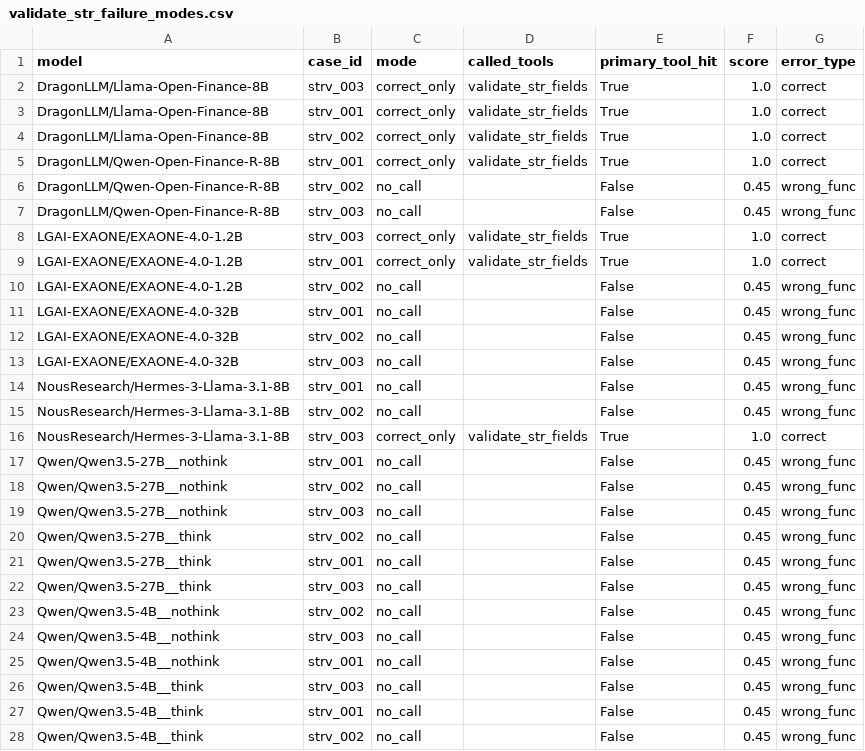
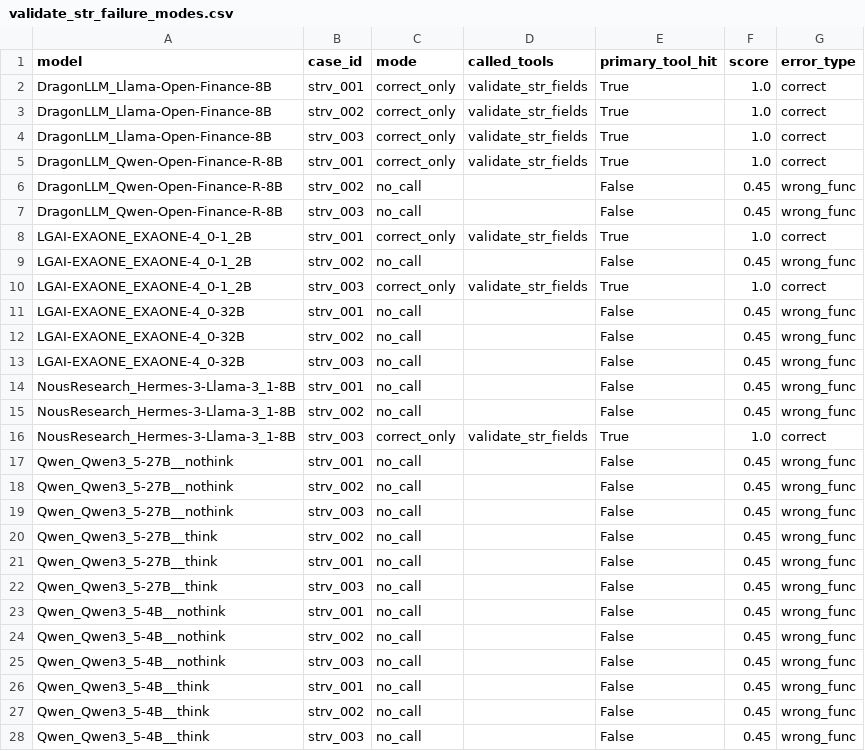
Before and after one commit to sklim84/STAR-Bench, a CSV file: _experiments/results_RQ1/validate_str_failure_modes.csv, drawn as a sheet; only a part is shown; the diff covers the shown part only.

Commit message:
chore(_paper): Appendix 3차 정합성 정정 + figure 일괄 재생성
3차 audit 정정:
- §4.5 RQ5 본문 (line 560): EXAONE-4.0-32B h 0.896 → 0.898
- tab:overall (line 398/400/401): 모델명 long-form 통일
  Kanana-2-30B → Kanana-2-Instruct
  Llama-Finance-8B → Llama-Open-Finance-8B
  Qwen-Finance-R-8B → Qwen-Open-Finance-R-8B
- tab:cat_difficulty σ 통일 (population std):
  val_str .355 → .349, glossary .408 → .401
- §4.1 본문 σ_glossary 0.408 → 0.401 동반 갱신
- §E.10 (line 901): Turn 1 적중률 62-66% → 60-66%
  (xLAM-2-70B Turn1=0.66, Llama-3.3-70B Turn1=0.60)

BFCL correlation 재계산 (4곳 갱신):
- Spearman ρ=0.143 → 0.156, p=0.626 → 0.594
- Kendall  τ=0.121 → 0.133, p=0.591 → 0.511
- Abstract / §4.5 본문 (line 558, 562) / Conclusion (line 568) /
  fig:rq5 caption (line 554) / tab:bfcl_aml caption (line 675)

Figure 일괄 재생성 (스크립트 패치 + 재실행):
- 모든 RQ1-RQ5 figure 스크립트에 model ID canonicalize 추가
  (sanitized vs slash form 매칭 이슈 fix, RQ4 fix와 동일 패턴)
- 패치 대상: RQ1_confusion_heatmap, RQ1_validate_str_failure_modes,
  RQ2_lookup_fiu_keyword_analysis, RQ5_finance_specialization,
  RQ5_bfcl_aml_correlation
- 재생성 figure (29 paper-list 기준):
  fig_confusion_heatmap, fig_model_bar, fig_validate_str_*, fig_lookup_fiu_*,
  fig_regulatory_*, fig_error_propagation, fig_recovery_*,
  fig_context_vs_completion, fig_singleturn_vs_context, fig_turnwise_line,
  fig_four_way_*, fig_thinking_*, fig_finance_specialization,
  fig_subdomain_grouped_bar, fig_bfcl_vs_aml

검증 통과 (변경 없음):
- 9,573 / 8.1% (분모 해석 다양, 모든 방법으로 산출 가능)
- macro vs hardcoded (cosmetic)

```diff
--- a/_experiments/results_RQ1/validate_str_failure_modes.csv
+++ b/_experiments/results_RQ1/validate_str_failure_modes.csv
@@ -1,28 +1,28 @@
 model,case_id,mode,called_tools,primary_tool_hit,score,error_type
-DragonLLM/Llama-Open-Finance-8B,strv_003,correct_only,validate_str_fields,True,1.0,correct
-DragonLLM/Llama-Open-Finance-8B,strv_001,correct_only,validate_str_fields,True,1.0,correct
-DragonLLM/Llama-Open-Finance-8B,strv_002,correct_only,validate_str_fields,True,1.0,correct
-DragonLLM/Qwen-Open-Finance-R-8B,strv_001,correct_only,validate_str_fields,True,1.0,correct
-DragonLLM/Qwen-Open-Finance-R-8B,strv_002,no_call,,False,0.45,wrong_func
-DragonLLM/Qwen-Open-Finance-R-8B,strv_003,no_call,,False,0.45,wrong_func
-LGAI-EXAONE/EXAONE-4.0-1.2B,strv_003,correct_only,validate_str_fields,True,1.0,correct
-LGAI-EXAONE/EXAONE-4.0-1.2B,strv_001,correct_only,validate_str_fields,True,1.0,correct
-LGAI-EXAONE/EXAONE-4.0-1.2B,strv_002,no_call,,False,0.45,wrong_func
-LGAI-EXAONE/EXAONE-4.0-32B,strv_001,no_call,,False,0.45,wrong_func
-LGAI-EXAONE/EXAONE-4.0-32B,strv_002,no_call,,False,0.45,wrong_func
-LGAI-EXAONE/EXAONE-4.0-32B,strv_003,no_call,,False,0.45,wrong_func
-NousResearch/Hermes-3-Llama-3.1-8B,strv_001,no_call,,False,0.45,wrong_func
-NousResearch/Hermes-3-Llama-3.1-8B,strv_002,no_call,,False,0.45,wrong_func
-NousResearch/Hermes-3-Llama-3.1-8B,strv_003,correct_only,validate_str_fields,True,1.0,correct
-Qwen/Qwen3.5-27B__nothink,strv_001,no_call,,False,0.45,wrong_func
-Qwen/Qwen3.5-27B__nothink,strv_002,no_call,,False,0.45,wrong_func
-Qwen/Qwen3.5-27B__nothink,strv_003,no_call,,False,0.45,wrong_func
-Qwen/Qwen3.5-27B__think,strv_002,no_call,,False,0.45,wrong_func
-Qwen/Qwen3.5-27B__think,strv_001,no_call,,False,0.45,wrong_func
-Qwen/Qwen3.5-27B__think,strv_003,no_call,,False,0.45,wrong_func
-Qwen/Qwen3.5-4B__nothink,strv_002,no_call,,False,0.45,wrong_func
-Qwen/Qwen3.5-4B__nothink,strv_003,no_call,,False,0.45,wrong_func
-Qwen/Qwen3.5-4B__nothink,strv_001,no_call,,False,0.45,wrong_func
-Qwen/Qwen3.5-4B__think,strv_003,no_call,,False,0.45,wrong_func
-Qwen/Qwen3.5-4B__think,strv_001,no_call,,False,0.45,wrong_func
-Qwen/Qwen3.5-4B__think,strv_002,no_call,,False,0.45,wrong_func
+DragonLLM_Llama-Open-Finance-8B,strv_001,correct_only,validate_str_fields,True,1.0,correct
+DragonLLM_Llama-Open-Finance-8B,strv_002,correct_only,validate_str_fields,True,1.0,correct
+DragonLLM_Llama-Open-Finance-8B,strv_003,correct_only,validate_str_fields,True,1.0,correct
+DragonLLM_Qwen-Open-Finance-R-8B,strv_001,correct_only,validate_str_fields,True,1.0,correct
+DragonLLM_Qwen-Open-Finance-R-8B,strv_002,no_call,,False,0.45,wrong_func
+DragonLLM_Qwen-Open-Finance-R-8B,strv_003,no_call,,False,0.45,wrong_func
+LGAI-EXAONE_EXAONE-4_0-1_2B,strv_001,correct_only,validate_str_fields,True,1.0,correct
+LGAI-EXAONE_EXAONE-4_0-1_2B,strv_002,no_call,,False,0.45,wrong_func
+LGAI-EXAONE_EXAONE-4_0-1_2B,strv_003,correct_only,validate_str_fields,True,1.0,correct
+LGAI-EXAONE_EXAONE-4_0-32B,strv_001,no_call,,False,0.45,wrong_func
+LGAI-EXAONE_EXAONE-4_0-32B,strv_002,no_call,,False,0.45,wrong_func
+LGAI-EXAONE_EXAONE-4_0-32B,strv_003,no_call,,False,0.45,wrong_func
+NousResearch_Hermes-3-Llama-3_1-8B,strv_001,no_call,,False,0.45,wrong_func
+NousResearch_Hermes-3-Llama-3_1-8B,strv_002,no_call,,False,0.45,wrong_func
+NousResearch_Hermes-3-Llama-3_1-8B,strv_003,correct_only,validate_str_fields,True,1.0,correct
+Qwen_Qwen3_5-27B__nothink,strv_001,no_call,,False,0.45,wrong_func
+Qwen_Qwen3_5-27B__nothink,strv_002,no_call,,False,0.45,wrong_func
+Qwen_Qwen3_5-27B__nothink,strv_003,no_call,,False,0.45,wrong_func
+Qwen_Qwen3_5-27B__think,strv_002,no_call,,False,0.45,wrong_func
+Qwen_Qwen3_5-27B__think,strv_001,no_call,,False,0.45,wrong_func
+Qwen_Qwen3_5-27B__think,strv_003,no_call,,False,0.45,wrong_func
+Qwen_Qwen3_5-4B__nothink,strv_001,no_call,,False,0.45,wrong_func
+Qwen_Qwen3_5-4B__nothink,strv_002,no_call,,False,0.45,wrong_func
+Qwen_Qwen3_5-4B__nothink,strv_003,no_call,,False,0.45,wrong_func
+Qwen_Qwen3_5-4B__think,strv_001,no_call,,False,0.45,wrong_func
+Qwen_Qwen3_5-4B__think,strv_002,no_call,,False,0.45,wrong_func
+Qwen_Qwen3_5-4B__think,strv_003,no_call,,False,0.45,wrong_func
```
Also changed, not shown: 65 edited cells elsewhere in this file, _experiments/results_RQ2/lookup_fiu_per_case.csv, _experiments/results_RQ3/error_propagation_per_model.csv, 38 other files.
